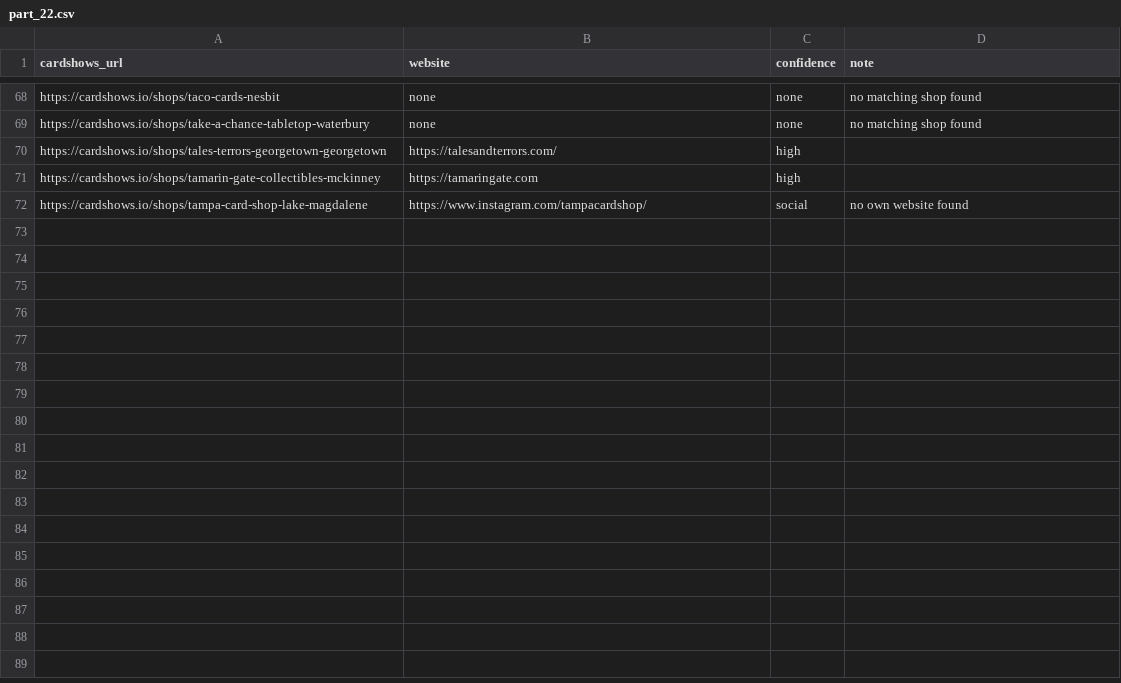
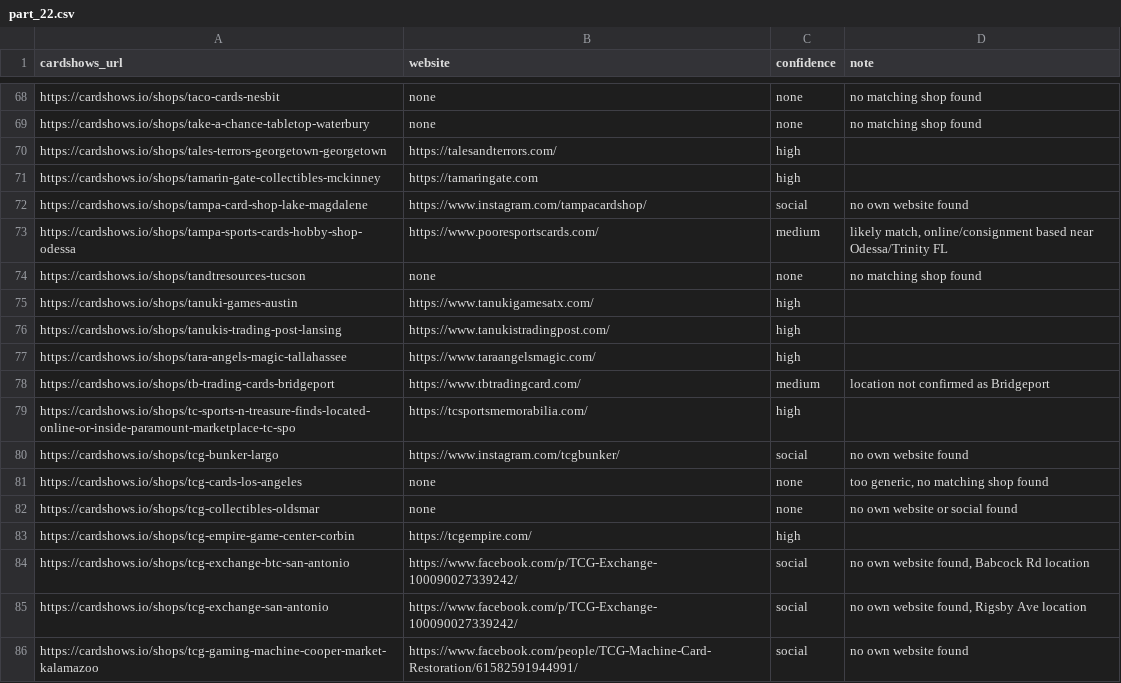
Before and after one commit to rseay-bot/test, a CSV file: results/parts/part_22.csv, drawn as a sheet; only a part is shown, gaps mark what is left out.

```diff
--- a/results/parts/part_22.csv
+++ b/results/parts/part_22.csv
@@ -72 +72,15 @@ https://cardshows.io/shops/tamarin-gate-collectibles-mckinney,https://tamaringat
 https://cardshows.io/shops/tampa-card-shop-lake-magdalene,https://www.instagram.com/tampacardshop/,social,no own website found
+https://cardshows.io/shops/tampa-sports-cards-hobby-shop-odessa,https://www.pooresportscards.com/,medium,"likely match, online/consignment based near Odessa/Trinity FL"
+https://cardshows.io/shops/tandtresources-tucson,none,none,no matching shop found
+https://cardshows.io/shops/tanuki-games-austin,https://www.tanukigamesatx.com/,high,
+https://cardshows.io/shops/tanukis-trading-post-lansing,https://www.tanukistradingpost.com/,high,
+https://cardshows.io/shops/tara-angels-magic-tallahassee,https://www.taraangelsmagic.com/,high,
+https://cardshows.io/shops/tb-trading-cards-bridgeport,https://www.tbtradingcard.com/,medium,location not confirmed as Bridgeport
+https://cardshows.io/shops/tc-sports-n-treasure-finds-located-online-or-inside-paramount-marketplace-tc-spo,https://tcsportsmemorabilia.com/,high,
+https://cardshows.io/shops/tcg-bunker-largo,https://www.instagram.com/tcgbunker/,social,no own website found
+https://cardshows.io/shops/tcg-cards-los-angeles,none,none,"too generic, no matching shop found"
+https://cardshows.io/shops/tcg-collectibles-oldsmar,none,none,no own website or social found
+https://cardshows.io/shops/tcg-empire-game-center-corbin,https://tcgempire.com/,high,
+https://cardshows.io/shops/tcg-exchange-btc-san-antonio,https://www.facebook.com/p/TCG-Exchange-100090027339242/,social,"no own website found, Babcock Rd location"
+https://cardshows.io/shops/tcg-exchange-san-antonio,https://www.facebook.com/p/TCG-Exchange-100090027339242/,social,"no own website found, Rigsby Ave location"
+https://cardshows.io/shops/tcg-gaming-machine-cooper-market-kalamazoo,https://www.facebook.com/people/TCG-Machine-Card-Restoration/61582591944991/,social,no own website found
```
Also changed, not shown: results/parts/part_26.csv, results/parts/part_29.csv.
